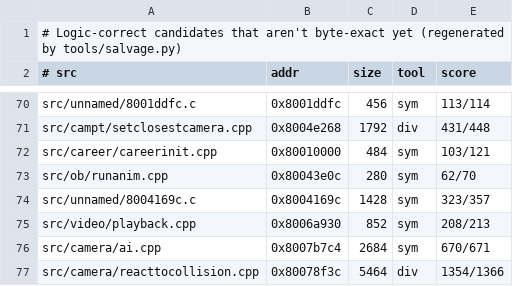
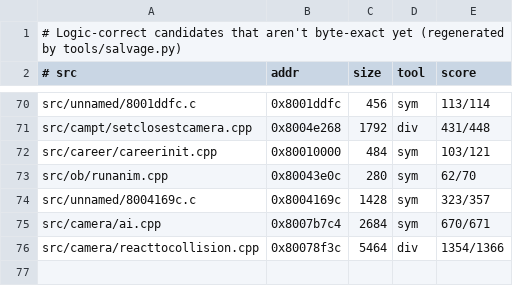
Before and after one commit to LANCommander/THPS, a TSV file: decomp/nearmiss.tsv, drawn as a sheet; only a part is shown, gaps mark what is left out.

```diff
--- a/decomp/nearmiss.tsv
+++ b/decomp/nearmiss.tsv
@@ -74,3 +74,2 @@ src/ob/runanim.cpp	0x80043e0c	280	sym	62/70
 src/unnamed/8004169c.c	0x8004169c	1428	sym	323/357
-src/video/playback.cpp	0x8006a930	852	sym	208/213
 src/camera/ai.cpp	0x8007b7c4	2684	sym	670/671
```
Also changed, not shown: decomp/matched.tsv, 3 other files.
